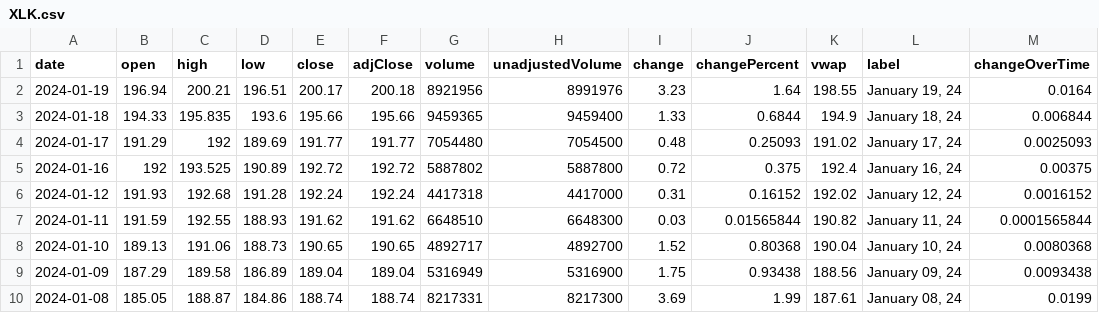
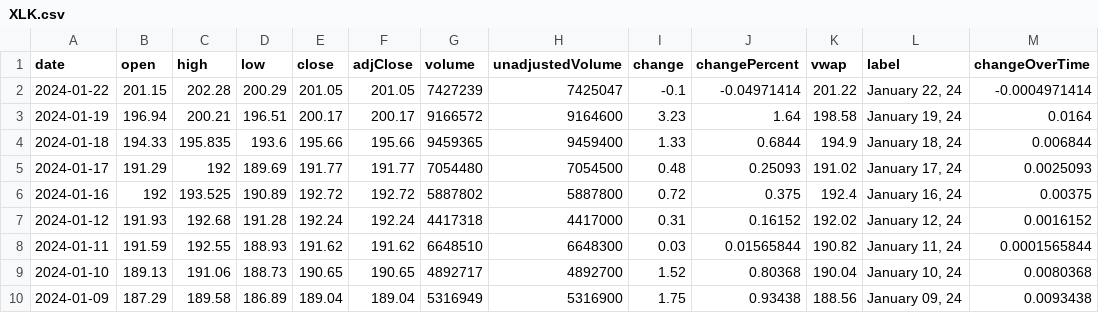
Before and after one commit to junyoung-sim/ddpg-quant, a CSV file: data/XLK.csv, drawn as a sheet; only a part is shown; the shorter side is filled out with more unchanged rows.

```diff
--- a/data/XLK.csv
+++ b/data/XLK.csv
@@ -1,3 +1,4 @@
 date,open,high,low,close,adjClose,volume,unadjustedVolume,change,changePercent,vwap,label,changeOverTime
-2024-01-19,196.94,200.21,196.51,200.17,200.18,8921956,8991976,3.23,1.64,198.55,"January 19, 24",0.0164
+2024-01-22,201.15,202.28,200.29,201.05,201.05,7427239,7425047,-0.1,-0.04971414,201.22,"January 22, 24",-0.0004971414
+2024-01-19,196.94,200.21,196.51,200.17,200.17,9166572,9164600,3.23,1.64,198.58,"January 19, 24",0.0164
 2024-01-18,194.33,195.835,193.6,195.66,195.66,9459365,9459400,1.33,0.6844,194.9,"January 18, 24",0.006844
```
Also changed, not shown: data/EUR=X.csv, data/IEF.csv, 15 other files.
